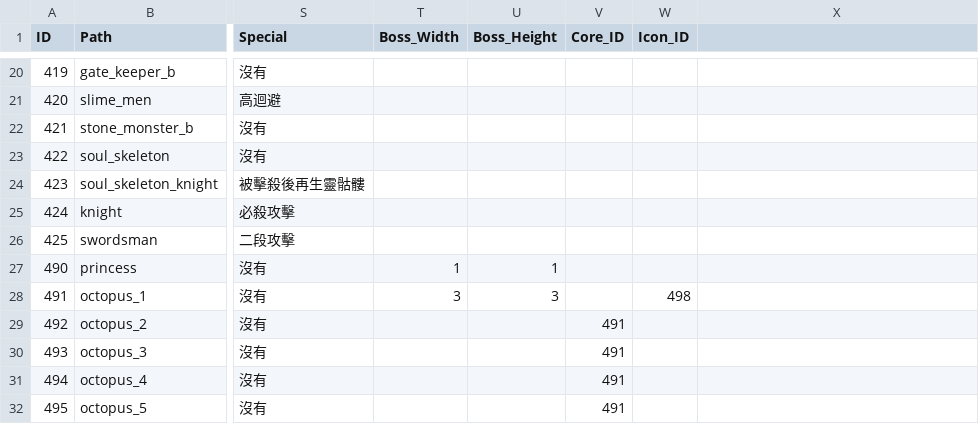
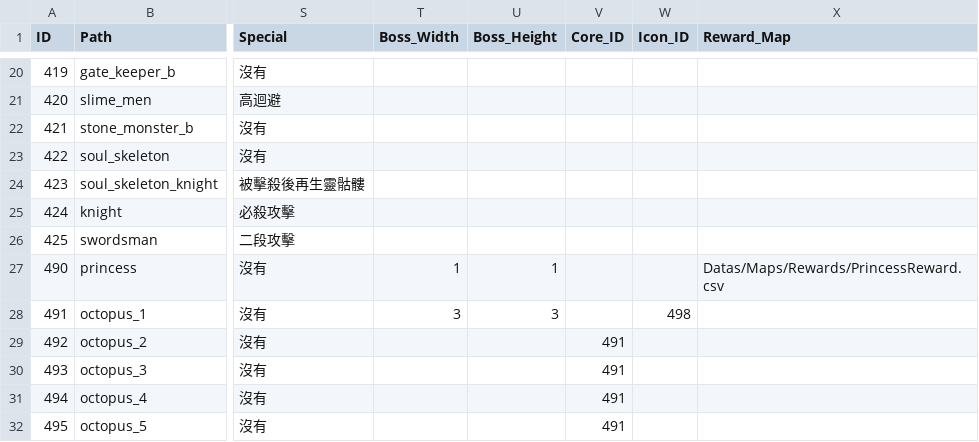
Before and after one commit to XWJWPIY/schoolwork_recreate_magic_tower, a CSV file: Resources/Datas/Data/Enemy.csv, drawn as a sheet; only a part is shown, gaps mark what is left out; the diff names each change by its address in the sheet, - before the commit and + after, or states it on an @@ line.

Commit message:
feat: implement dynamic reward layer overlay on enemy defeat

```diff
--- a/Resources/Datas/Data/Enemy.csv
+++ b/Resources/Datas/Data/Enemy.csv
-X1: (empty)
+X1: Reward_Map
-X27 (Reward_Map): (empty)
+X27 (Reward_Map): Datas/Maps/Rewards/PrincessReward.csv
```
Also changed, not shown: 9 other files.
